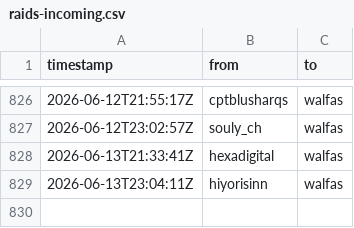
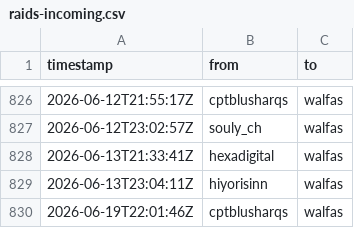
Before and after one commit to walfie/twitch-raid-log, a CSV file: public/raids-incoming.csv, drawn as a sheet; only a part is shown, gaps mark what is left out; the diff names each change by its address in the sheet, - before the commit and + after, or states it on an @@ line.

```diff
--- a/public/raids-incoming.csv
+++ b/public/raids-incoming.csv
+row 830: 2026-06-19T22:01:46Z | cptblusharqs | walfas
```
